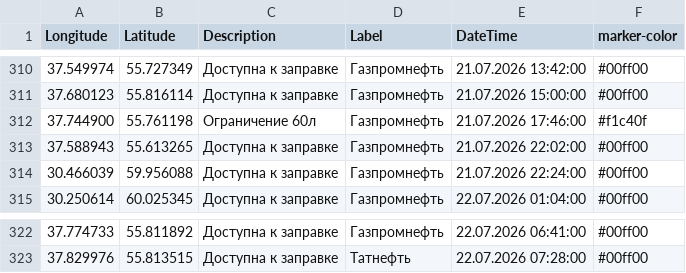
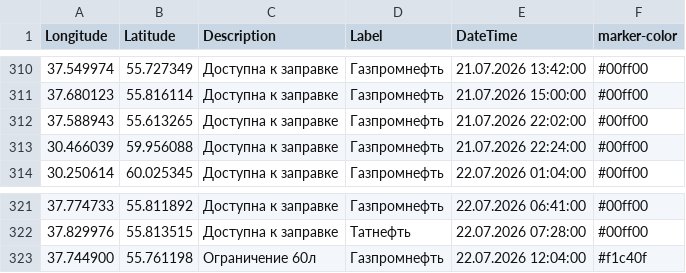
Before and after one commit to ProilKarpenko/Proil_AZS, a CSV file: data.csv, drawn as a sheet; only a part is shown, gaps mark what is left out; removed rows and columns are numbered as before the commit, all else as after; the diff names each change by its address in the sheet, - before the commit and + after, or states it on an @@ line.

Commit message:
Автоматическое обновление

```diff
--- a/data.csv
+++ b/data.csv
-row 312: 37.744900 | 55.761198 | Ограничение 60л | Газпромнефть | 21.07.2026 17:46:00 | #f1c40f
+row 323: 37.744900 | 55.761198 | Ограничение 60л | Газпромнефть | 22.07.2026 12:04:00 | #f1c40f
```
